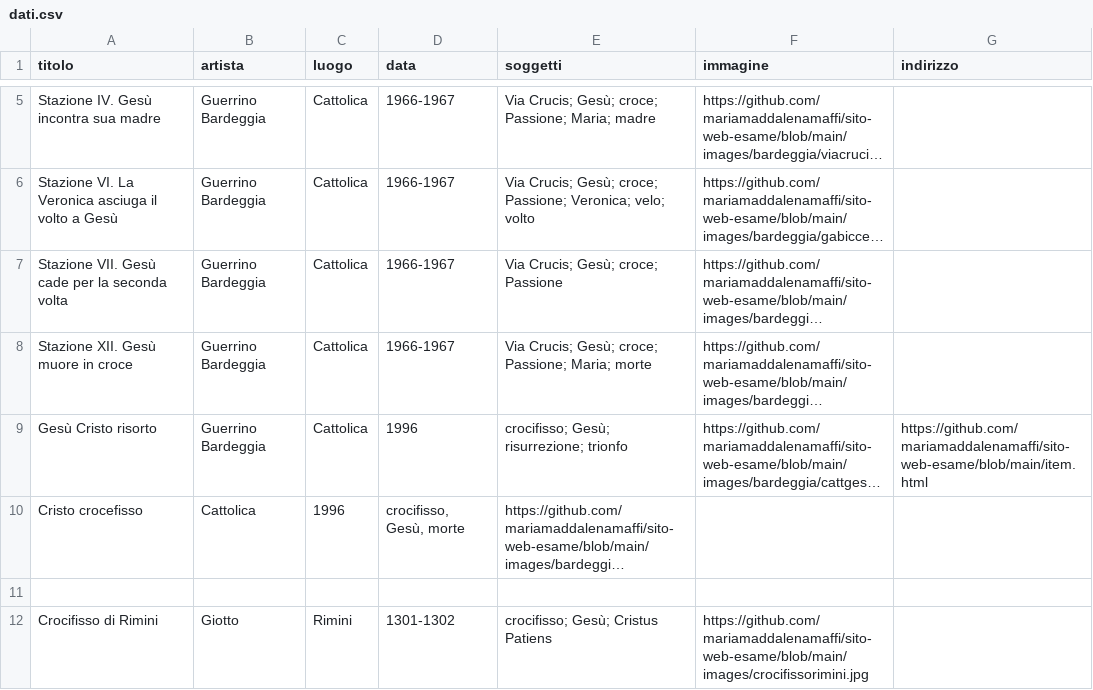
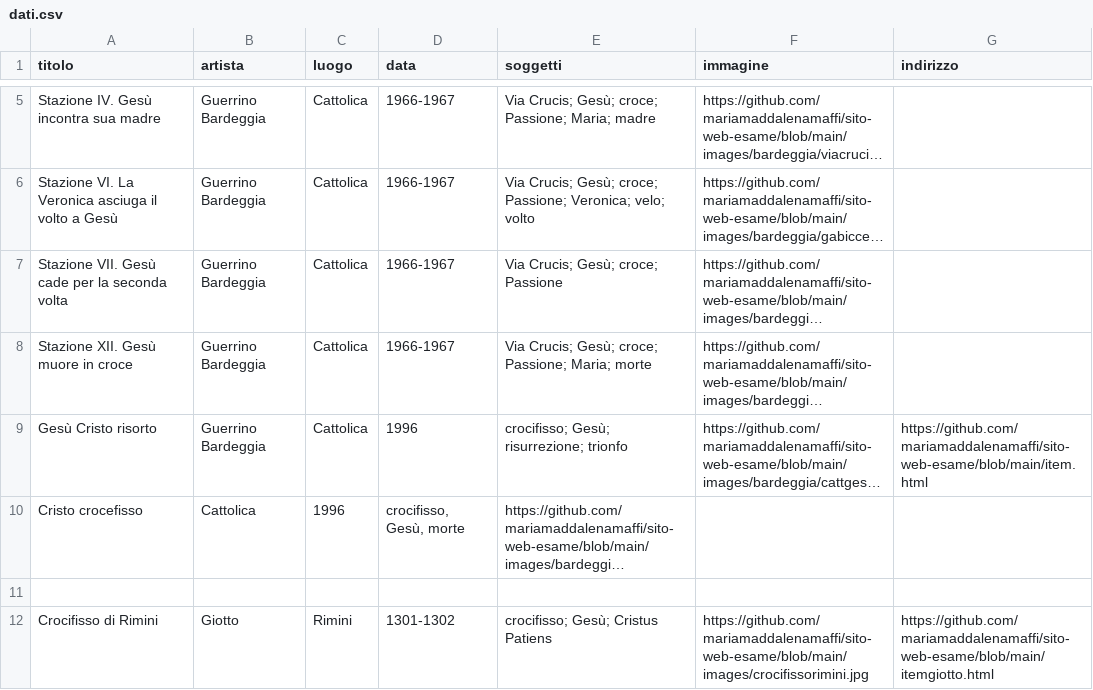
Before and after one commit to mariamaddalenamaffi/sito-web-esame, a CSV file: dati.csv, drawn as a sheet; only a part is shown, gaps mark what is left out; long unchanged cells end in ….

Commit message:
Modifica a indirizzo
Added a link to itemgiotto.html for Crocifisso di Rimini.

```diff
--- a/dati.csv
+++ b/dati.csv
@@ -11,2 +11,2 @@ titolo, artista, luogo, data, soggetti, immagine, indirizzo
 
-"Crocifisso di Rimini", Giotto, Rimini, 1301-1302, "crocifisso; Gesù; Cristus Patiens", https://github.com/mariamaddalenamaffi/sito-web-esame/blob/main/images/crocifissorimini.jpg
+"Crocifisso di Rimini", Giotto, Rimini, 1301-1302, "crocifisso; Gesù; Cristus Patiens", https://github.com/mariamaddalenamaffi/sito-web-esame/blob/main/images/crocifissorimini.jpg, https://github.com/mariamaddalenamaffi/sito-web-esame/blob/main/itemgiotto.html
```
